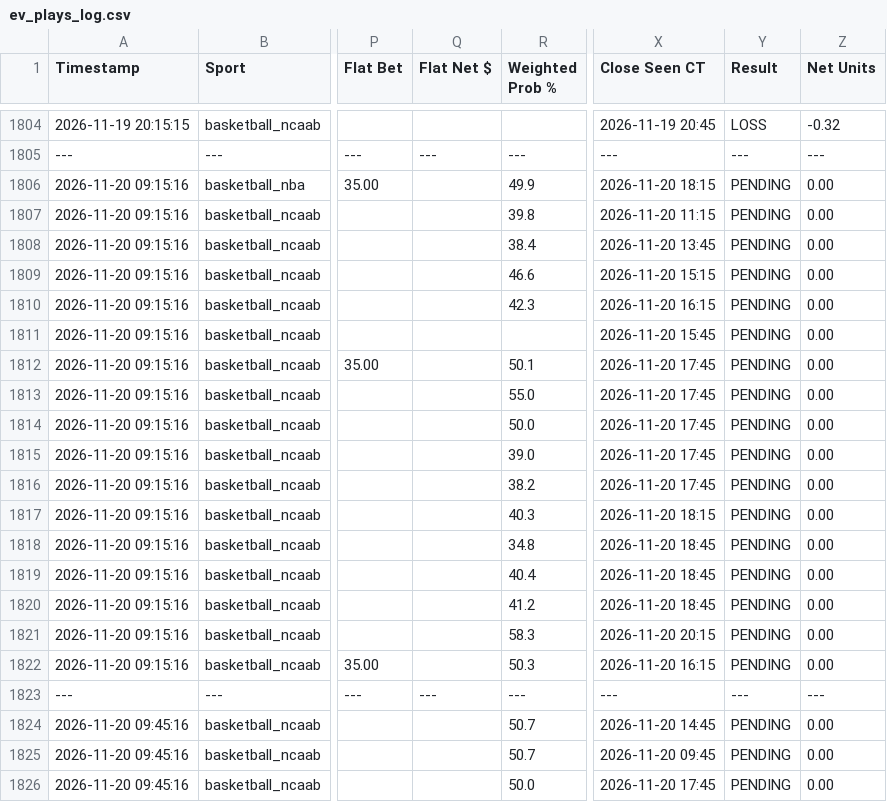
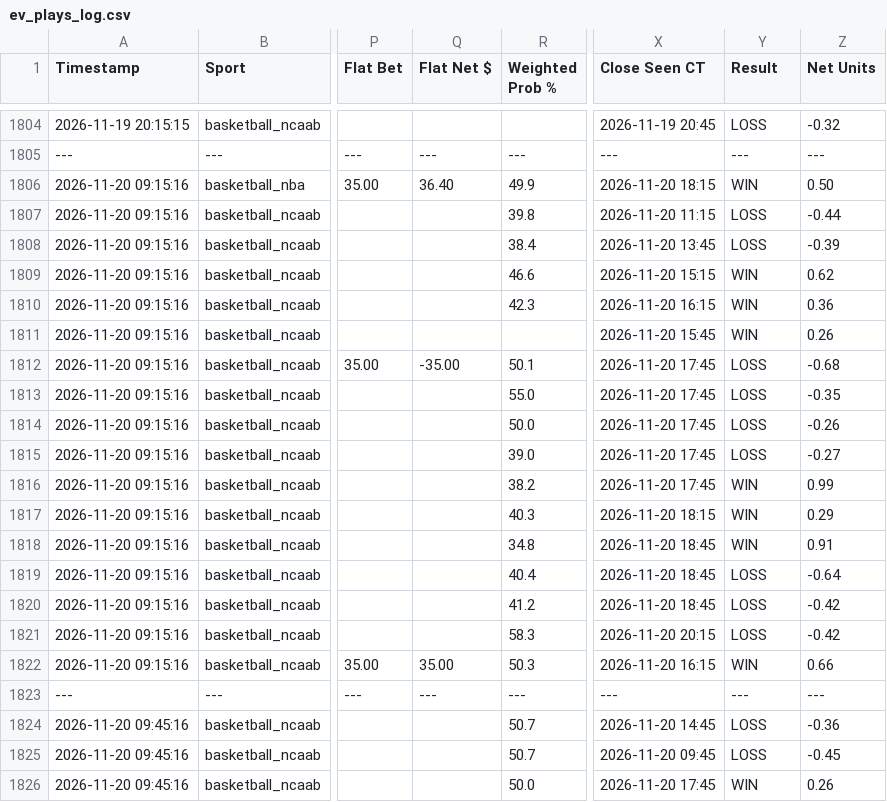
Before and after one commit to matthewmehl14-glitch/Game-Line-Pinny-Devig, a CSV file: ev_plays_log.csv, drawn as a sheet; only a part is shown, gaps mark what is left out; the diff covers the shown part only; the diff names each change by its address in the sheet, - before the commit and + after, or states it on an @@ line.

Commit message:
Auto-grade settled Gameline plays

```diff
--- a/ev_plays_log.csv
+++ b/ev_plays_log.csv
-Q1806 (Flat Net $): (empty)
+Q1806 (Flat Net $): 36.40
-Y1806 (Result): PENDING
+Y1806 (Result): WIN
-Z1806 (Net Units): 0.00
+Z1806 (Net Units): 0.50
-Y1807:Y1808 (Result): PENDING
+Y1807:Y1808 (Result): LOSS
-Z1807 (Net Units): 0.00
+Z1807 (Net Units): -0.44
-Z1808 (Net Units): 0.00
+Z1808 (Net Units): -0.39
-Y1809:Y1811 (Result): PENDING
+Y1809:Y1811 (Result): WIN
-Z1809 (Net Units): 0.00
+Z1809 (Net Units): 0.62
-Z1810 (Net Units): 0.00
+Z1810 (Net Units): 0.36
-Z1811 (Net Units): 0.00
+Z1811 (Net Units): 0.26
-Q1812 (Flat Net $): (empty)
+Q1812 (Flat Net $): -35.00
-Y1812:Y1815 (Result): PENDING
+Y1812:Y1815 (Result): LOSS
-Z1812 (Net Units): 0.00
+Z1812 (Net Units): -0.68
-Z1813 (Net Units): 0.00
+Z1813 (Net Units): -0.35
-Z1814 (Net Units): 0.00
+Z1814 (Net Units): -0.26
-Z1815 (Net Units): 0.00
+Z1815 (Net Units): -0.27
-Y1816:Y1818 (Result): PENDING
+Y1816:Y1818 (Result): WIN
-Z1816 (Net Units): 0.00
+Z1816 (Net Units): 0.99
-Z1817 (Net Units): 0.00
+Z1817 (Net Units): 0.29
-Z1818 (Net Units): 0.00
+Z1818 (Net Units): 0.91
-Y1819:Y1821 (Result): PENDING
+Y1819:Y1821 (Result): LOSS
-Z1819 (Net Units): 0.00
+Z1819 (Net Units): -0.64
-Z1820:Z1821 (Net Units): 0.00
+Z1820:Z1821 (Net Units): -0.42
-Q1822 (Flat Net $): (empty)
+Q1822 (Flat Net $): 35.00
-Y1822 (Result): PENDING
+Y1822 (Result): WIN
-Z1822 (Net Units): 0.00
+Z1822 (Net Units): 0.66
-Y1824:Y1825 (Result): PENDING
+Y1824:Y1825 (Result): LOSS
-Z1824 (Net Units): 0.00
+Z1824 (Net Units): -0.36
-Z1825 (Net Units): 0.00
+Z1825 (Net Units): -0.45
-Y1826 (Result): PENDING
+Y1826 (Result): WIN
-Z1826 (Net Units): 0.00
+Z1826 (Net Units): 0.26
```
Also changed, not shown: 102 edited cells elsewhere in this file.
